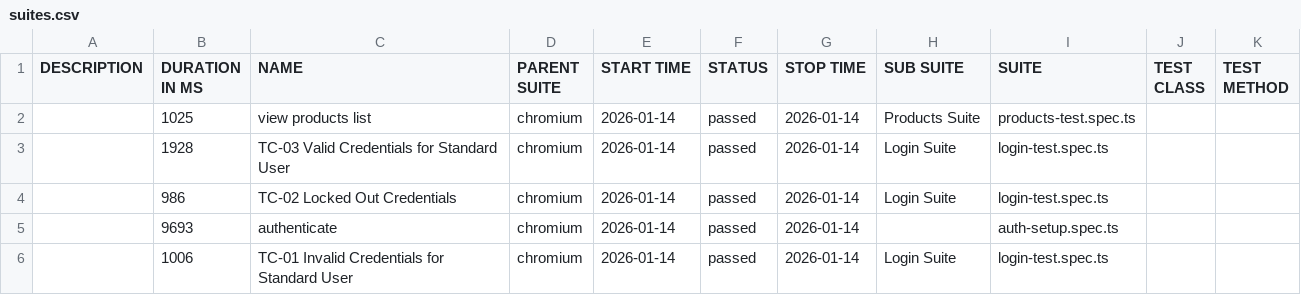
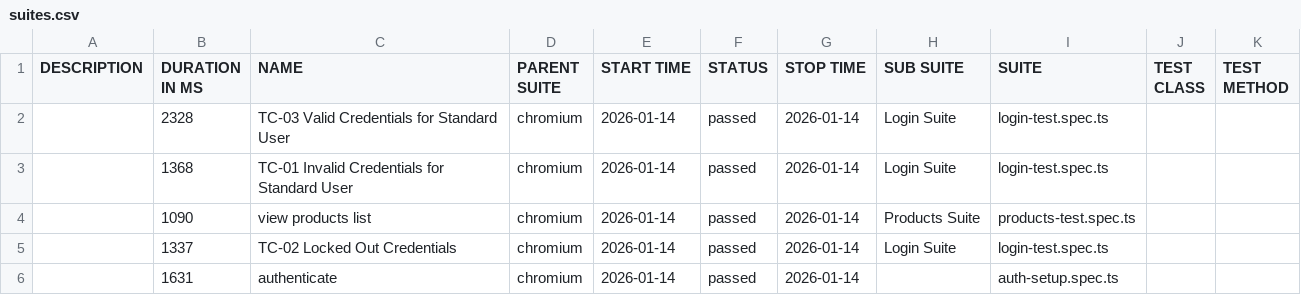
Before and after one commit to ckcruz26/demo-swag-web-app, a CSV file: data/suites.csv, drawn as a sheet.

```diff
--- a/data/suites.csv
+++ b/data/suites.csv
@@ -1,6 +1,6 @@
 "DESCRIPTION","DURATION IN MS","NAME","PARENT SUITE","START TIME","STATUS","STOP TIME","SUB SUITE","SUITE","TEST CLASS","TEST METHOD"
-"","1025","view products list","chromium","2026-01-14","passed","2026-01-14","Products Suite","products-test.spec.ts","",""
-"","1928","TC-03 Valid Credentials for Standard User","chromium","2026-01-14","passed","2026-01-14","Login Suite","login-test.spec.ts","",""
-"","986","TC-02 Locked Out Credentials","chromium","2026-01-14","passed","2026-01-14","Login Suite","login-test.spec.ts","",""
-"","9693","authenticate","chromium","2026-01-14","passed","2026-01-14","","auth-setup.spec.ts","",""
-"","1006","TC-01 Invalid Credentials for Standard User","chromium","2026-01-14","passed","2026-01-14","Login Suite","login-test.spec.ts","",""
+"","2328","TC-03 Valid Credentials for Standard User","chromium","2026-01-14","passed","2026-01-14","Login Suite","login-test.spec.ts","",""
+"","1368","TC-01 Invalid Credentials for Standard User","chromium","2026-01-14","passed","2026-01-14","Login Suite","login-test.spec.ts","",""
+"","1090","view products list","chromium","2026-01-14","passed","2026-01-14","Products Suite","products-test.spec.ts","",""
+"","1337","TC-02 Locked Out Credentials","chromium","2026-01-14","passed","2026-01-14","Login Suite","login-test.spec.ts","",""
+"","1631","authenticate","chromium","2026-01-14","passed","2026-01-14","","auth-setup.spec.ts","",""
```
Also changed, not shown: 41 other files.
